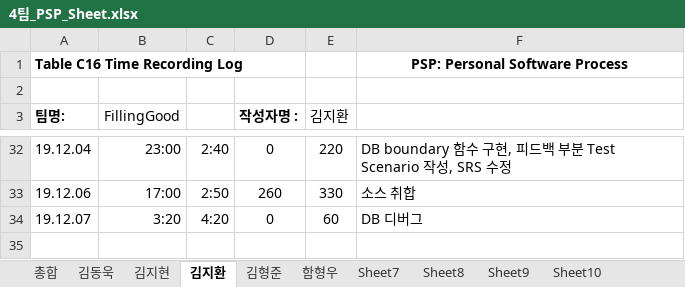
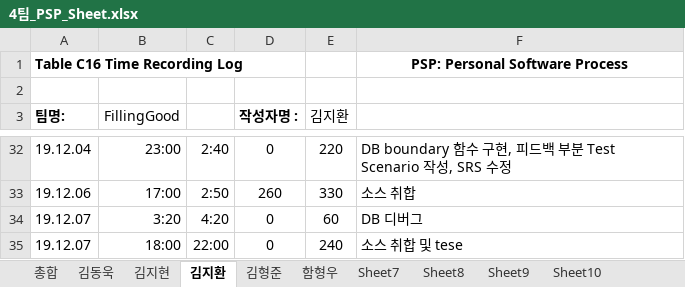
Before and after one commit to 7hong13/FillingGood, an Excel workbook: 4팀_PSP_Sheet.xlsx, sheet 김지환, drawn as a sheet; only a part is shown, gaps mark what is left out; values as stored, in another font and other column widths than the file's, no borders; the diff names each change by its address in the sheet, - before the commit and + after, or states it on an @@ line.

Commit message:
psp김지환수정

```diff
--- a/4팀_PSP_Sheet.xlsx (sheet 김지환)
+++ b/4팀_PSP_Sheet.xlsx (sheet 김지환)
+row 35: 19.12.07 | 18:00 | 22:00 | 0 | 240 | 소스 취합 및 tese
```
